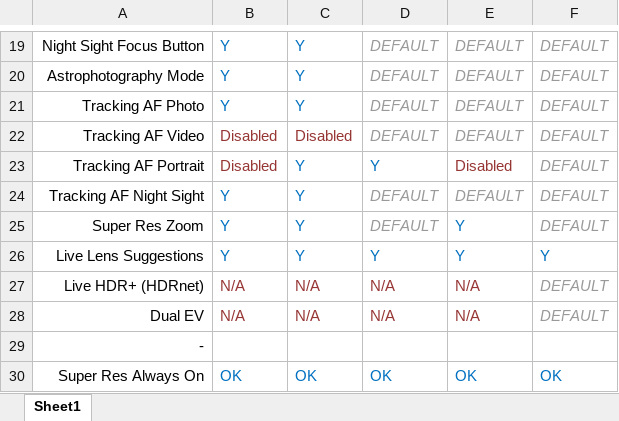
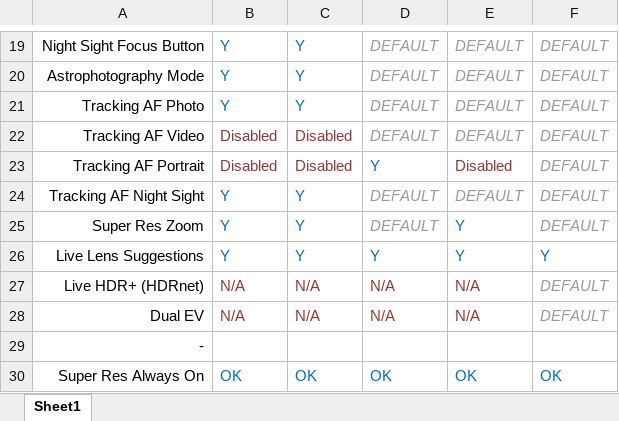
Before and after one commit to cstark27/PXv4_GoogleCamera_7.2.014, an Excel workbook: TO DO.xlsx, sheet Sheet1, drawn as a sheet; only a part is shown, gaps mark what is left out; values as stored, in another font and other column widths than the file's, no borders; the diff names each change by its address in the sheet, - before the commit and + after, or states it on an @@ line.

Commit message:
Update TO DO.xlsx

```diff
--- a/TO DO.xlsx (sheet Sheet1)
+++ b/TO DO.xlsx (sheet Sheet1)
-C23: Y
+C23: Disabled
-C23 text colour: #0070C0
+C23 text colour: #963634
```
